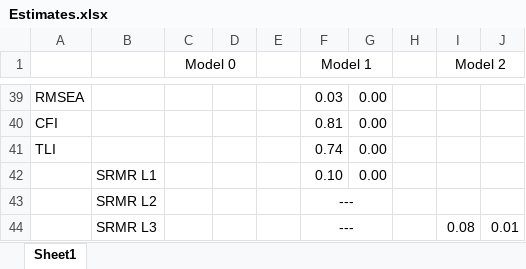
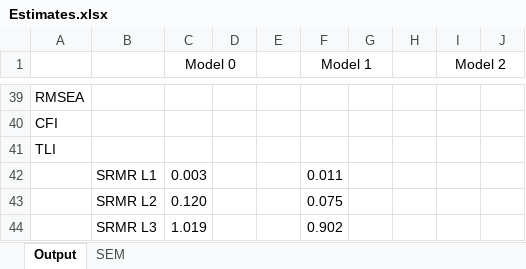
Before and after one commit to tonyctan/CEMO-master-thesis, an Excel workbook: Model building/Estimates.xlsx, sheet Output, drawn as a sheet; only a part is shown, gaps mark what is left out; values as stored, in another font and other column widths than the file's, no borders; removed rows and columns are numbered as before the commit, all else as after; the diff covers the shown part only; the diff names each change by its address in the sheet, - before the commit and + after, or states it on an @@ line.

```diff
--- a/Model building/Estimates.xlsx (sheet Output)
+++ b/Model building/Estimates.xlsx (sheet Output)
-sheet tab: Sheet1
+sheet tab: Output
+sheet tab: SEM
-F39 (Model 1): 0.03
+F39 (Model 1): (empty)
-G39:G41: 0.00
+G39:G41: (empty)
-F40 (Model 1): 0.81
+F40 (Model 1): (empty)
-F41 (Model 1): 0.74
+F41 (Model 1): (empty)
-row 42:  | SRMR L1 |  |  |  | 0.10 | 0.00
-row 43:  | SRMR L2 |  |  |  | ---
-row 44:  | SRMR L3 |  |  |  | --- |  |  | 0.08 | 0.01
+row 42:  | SRMR L1 | 0.003 |  |  | 0.011
+row 43:  | SRMR L2 | 0.120 |  |  | 0.075
+row 44:  | SRMR L3 | 1.019 |  |  | 0.902
```
Also changed, not shown: 21 added rows, 21 removed rows, 4 edited cells and merged cells elsewhere in this sheet, Model building/Missing table.xlsx, 39 other files.
